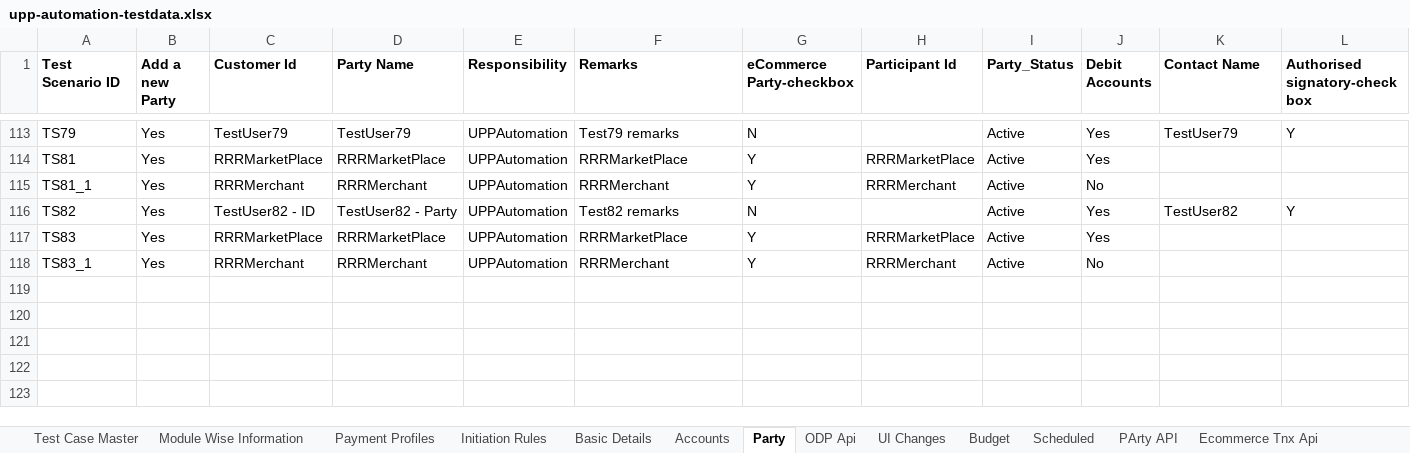
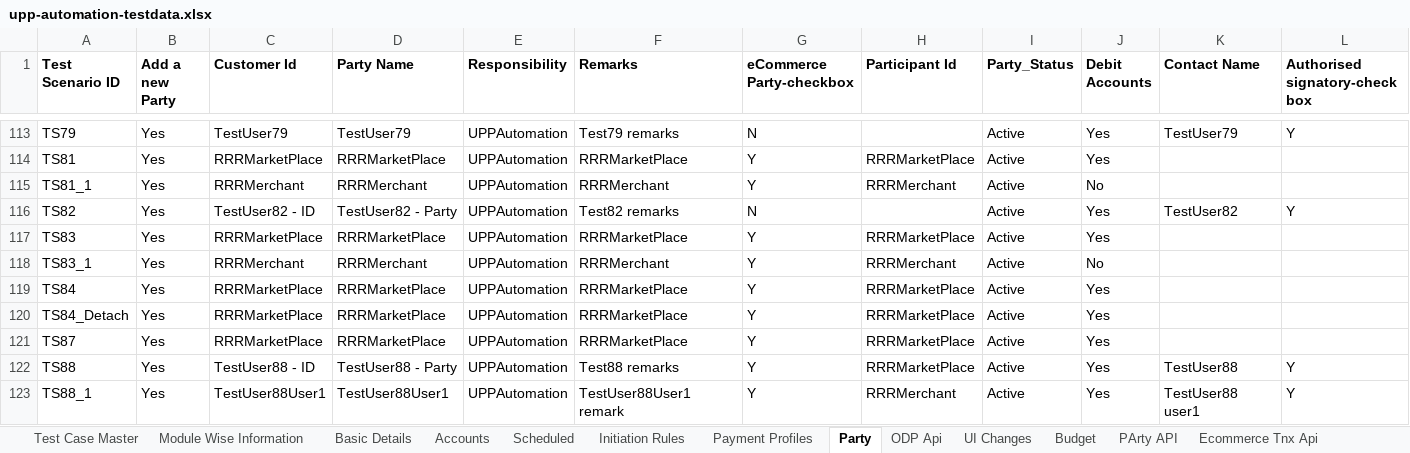
Before and after one commit to deepakdude938/upp, an Excel workbook: src/main/resources/upp-automation-testdata.xlsx, sheet Party, drawn as a sheet; only a part is shown, gaps mark what is left out; values as stored, in another font and other column widths than the file's, no borders; charts and pictures not drawn; rows hold the shown columns only; the diff names each change by its address in the sheet, - before the commit and + after, or states it on an @@ line.

```diff
--- a/src/main/resources/upp-automation-testdata.xlsx (sheet Party)
+++ b/src/main/resources/upp-automation-testdata.xlsx (sheet Party)
@@ sheet tab order changed: Test Case Master | Module Wise Information | Basic Details | Accounts | Scheduled | Initiation Rules | Payment Profiles | Party | ODP Api | UI Changes | Budget | PArty API | Ecommerce Tnx Api @@
+row 119: TS84 | Yes | RRRMarketPlace | RRRMarketPlace | UPPAutomation | RRRMarketPlace | Y | RRRMarketPlace | Active | Yes
+row 120: TS84_Detach | Yes | RRRMarketPlace | RRRMarketPlace | UPPAutomation | RRRMarketPlace | Y | RRRMarketPlace | Active | Yes
+row 121: TS87 | Yes | RRRMarketPlace | RRRMarketPlace | UPPAutomation | RRRMarketPlace | Y | RRRMarketPlace | Active | Yes
+row 122: TS88 | Yes | TestUser88 - ID | TestUser88 - Party | UPPAutomation | Test88 remarks | Y | RRRMarketPlace | Active | Yes | TestUser88 | Y
+row 123: TS88_1 | Yes | TestUser88User1 | TestUser88User1 | UPPAutomation | TestUser88User1 remark | Y | RRRMerchant | Active | Yes | TestUser88 user1 | Y
```
Also changed, not shown: sheet Test Case Master, sheet Basic Details, sheet Accounts, sheet PArty API, sheet ODP Api, sheet Parties-Maker, 1 more sheet, other sheet tabs, hidden cells, charts or pictures, src/main/resources/BulkEcomm.xlsx, 27 other files.
